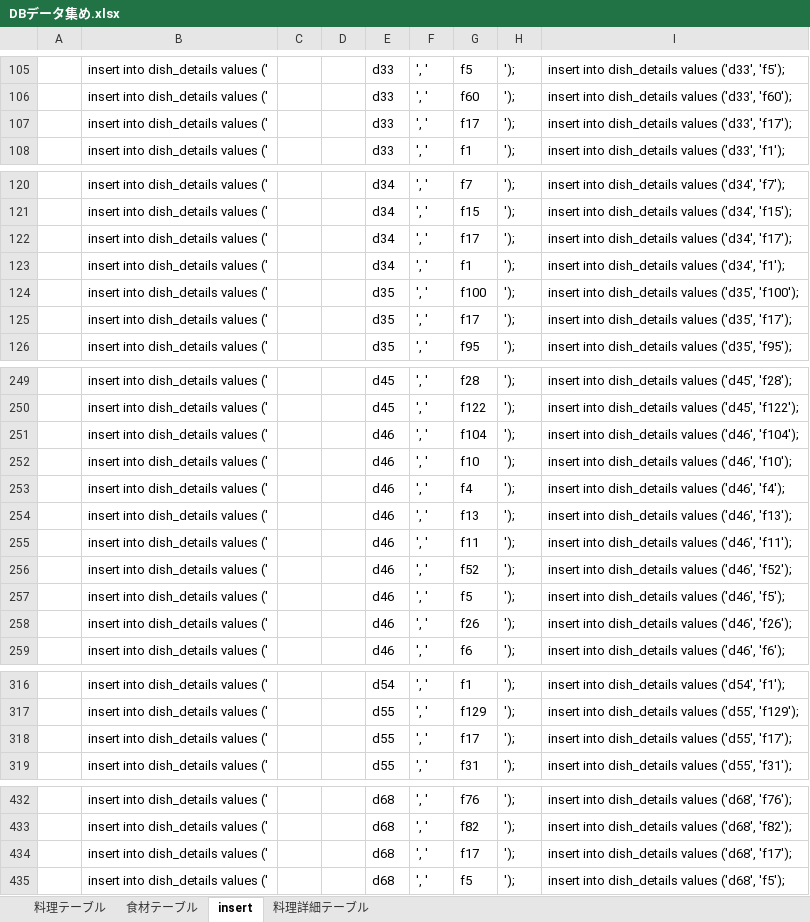
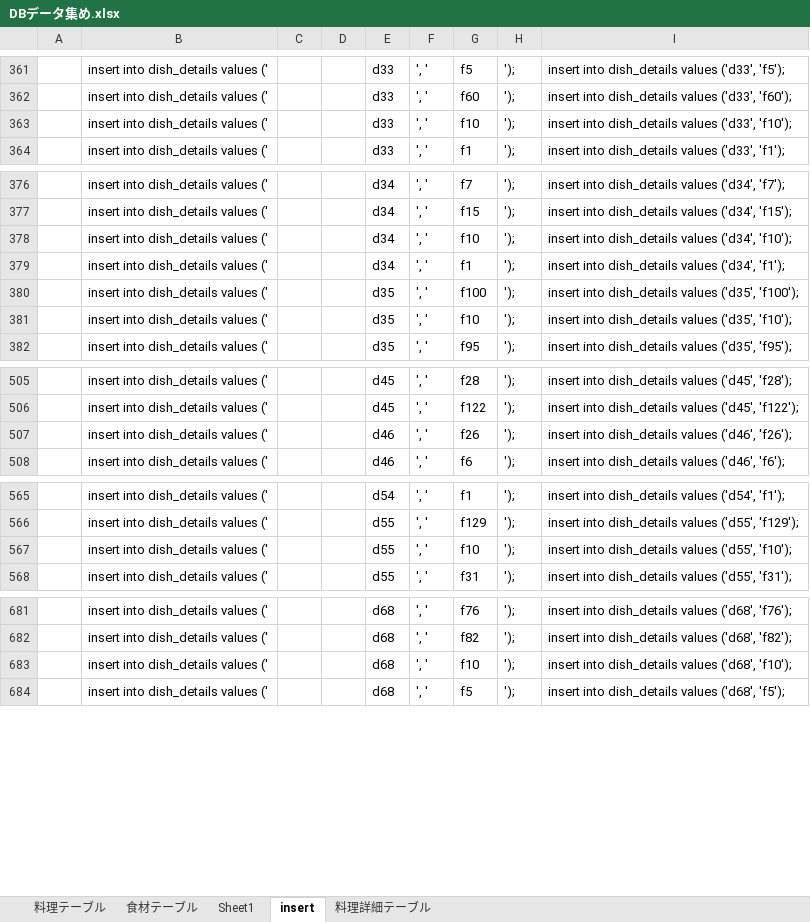
Before and after one commit to DOJO-2021/D-5, an Excel workbook: documents/DBデータ集め.xlsx, sheet insert, drawn as a sheet; only a part is shown, gaps mark what is left out; values as stored, in another font and other column widths than the file's, no borders; removed rows and columns are numbered as before the commit, all else as after; the diff covers the shown part only; the diff names each change by its address in the sheet, - before the commit and + after, or states it on an @@ line.

Commit message:
suzuki

```diff
--- a/documents/DBデータ集め.xlsx (sheet insert)
+++ b/documents/DBデータ集め.xlsx (sheet insert)
+sheet tab: Sheet1
-G363: f17
+G363: f10
-I363: …values ('d33', 'f17');
+I363: …values ('d33', 'f10');
-G378: f17
+G378: f10
-I378: …values ('d34', 'f17');
+I378: …values ('d34', 'f10');
-G381: f17
+G381: f10
-I381: …values ('d35', 'f17');
+I381: …values ('d35', 'f10');
-row 251:  | insert into dish_details values (' |  |  | d46 | ', ' | f104 | '); | insert into dish_details values ('d46', 'f104');
-row 252:  | insert into dish_details values (' |  |  | d46 | ', ' | f10 | '); | insert into dish_details values ('d46', 'f10');
-row 253:  | insert into dish_details values (' |  |  | d46 | ', ' | f4 | '); | insert into dish_details values ('d46', 'f4');
-row 254:  | insert into dish_details values (' |  |  | d46 | ', ' | f13 | '); | insert into dish_details values ('d46', 'f13');
-row 255:  | insert into dish_details values (' |  |  | d46 | ', ' | f11 | '); | insert into dish_details values ('d46', 'f11');
-row 256:  | insert into dish_details values (' |  |  | d46 | ', ' | f52 | '); | insert into dish_details values ('d46', 'f52');
-row 257:  | insert into dish_details values (' |  |  | d46 | ', ' | f5 | '); | insert into dish_details values ('d46', 'f5');
-G567: f17
+G567: f10
-I567: …values ('d55', 'f17');
+I567: …values ('d55', 'f10');
-G683: f17
+G683: f10
-I683: …values ('d68', 'f17');
+I683: …values ('d68', 'f10');
```
Also changed, not shown: 256 added rows and 11 edited cells elsewhere in this sheet, sheet 食材テーブル, formulas that keep their value.
